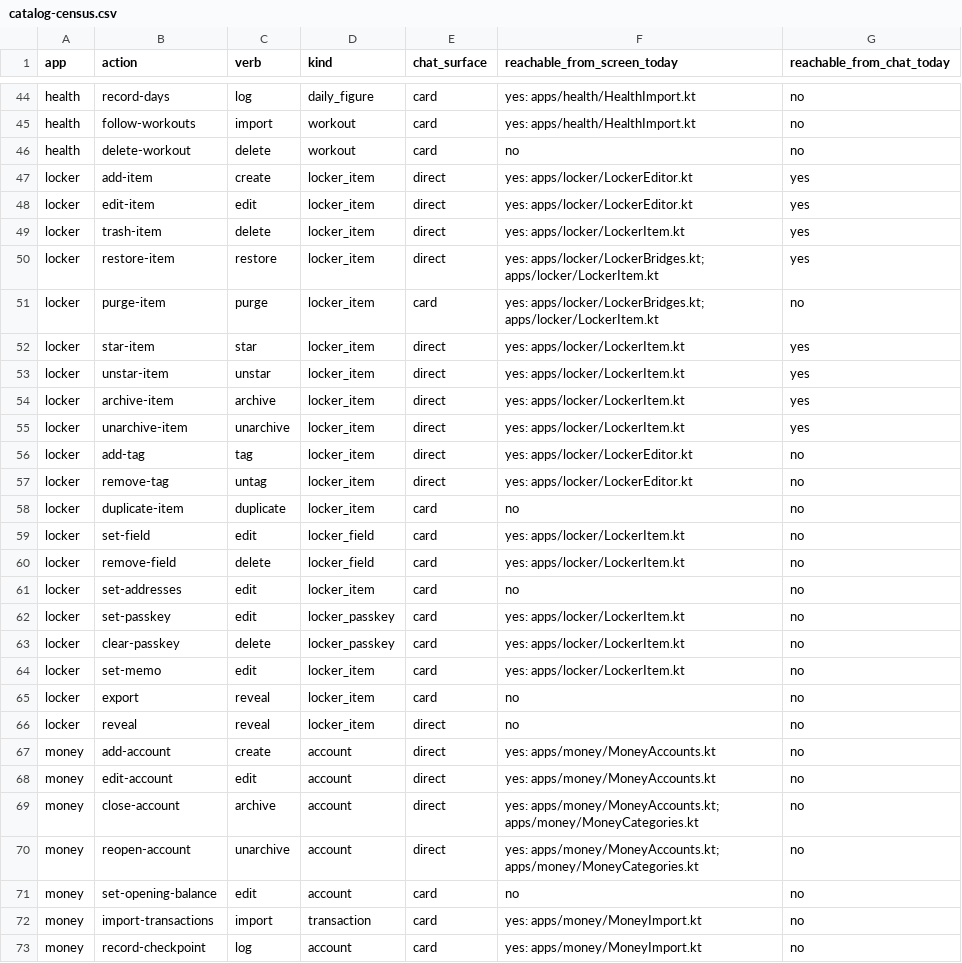
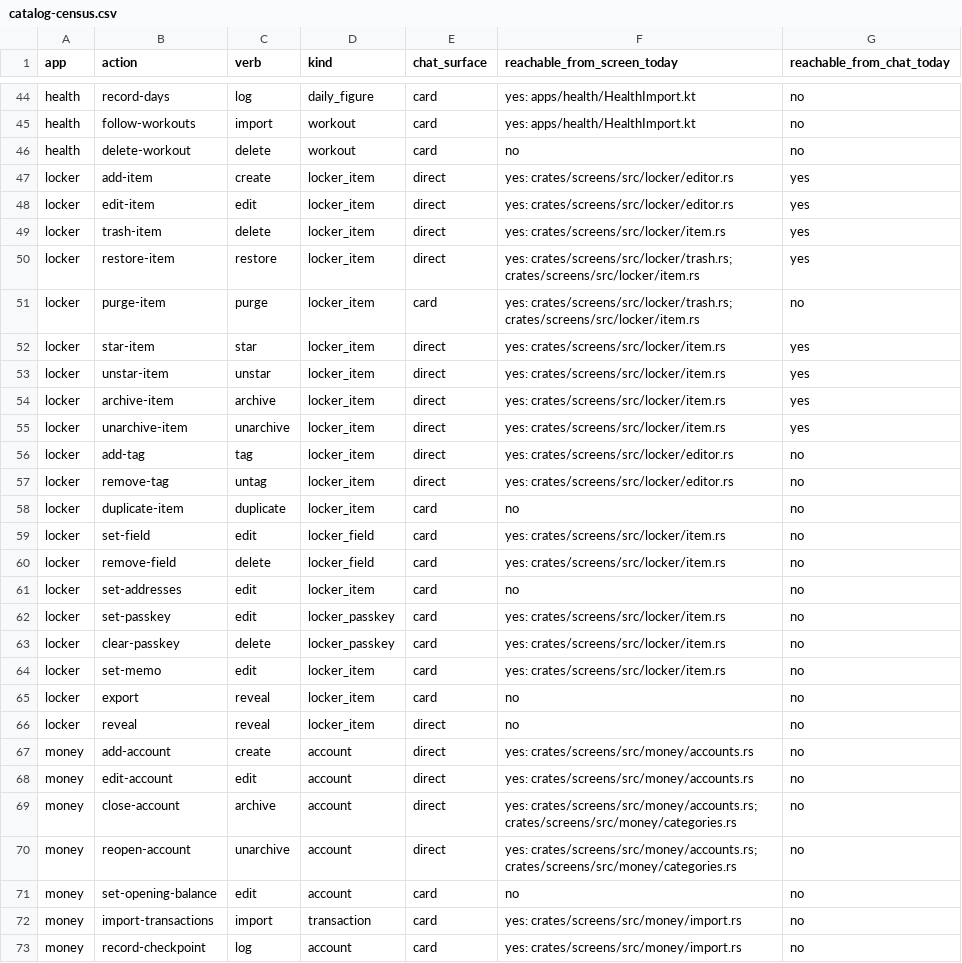
Before and after one commit to srikanth235/centraid, a CSV file: contracts/assist/catalog-census.csv, drawn as a sheet; only a part is shown, gaps mark what is left out; the diff covers the shown part only.

```diff
--- a/contracts/assist/catalog-census.csv
+++ b/contracts/assist/catalog-census.csv
@@ -46,28 +46,28 @@ health,follow-workouts,import,workout,card,yes: apps/health/HealthImport.kt,no
 health,delete-workout,delete,workout,card,no,no
-locker,add-item,create,locker_item,direct,yes: apps/locker/LockerEditor.kt,yes
-locker,edit-item,edit,locker_item,direct,yes: apps/locker/LockerEditor.kt,yes
-locker,trash-item,delete,locker_item,direct,yes: apps/locker/LockerItem.kt,yes
-locker,restore-item,restore,locker_item,direct,yes: apps/locker/LockerBridges.kt; apps/locker/LockerItem.kt,yes
-locker,purge-item,purge,locker_item,card,yes: apps/locker/LockerBridges.kt; apps/locker/LockerItem.kt,no
-locker,star-item,star,locker_item,direct,yes: apps/locker/LockerItem.kt,yes
-locker,unstar-item,unstar,locker_item,direct,yes: apps/locker/LockerItem.kt,yes
-locker,archive-item,archive,locker_item,direct,yes: apps/locker/LockerItem.kt,yes
-locker,unarchive-item,unarchive,locker_item,direct,yes: apps/locker/LockerItem.kt,yes
-locker,add-tag,tag,locker_item,direct,yes: apps/locker/LockerEditor.kt,no
-locker,remove-tag,untag,locker_item,direct,yes: apps/locker/LockerEditor.kt,no
+locker,add-item,create,locker_item,direct,yes: crates/screens/src/locker/editor.rs,yes
+locker,edit-item,edit,locker_item,direct,yes: crates/screens/src/locker/editor.rs,yes
+locker,trash-item,delete,locker_item,direct,yes: crates/screens/src/locker/item.rs,yes
+locker,restore-item,restore,locker_item,direct,yes: crates/screens/src/locker/trash.rs; crates/screens/src/locker/item.rs,yes
+locker,purge-item,purge,locker_item,card,yes: crates/screens/src/locker/trash.rs; crates/screens/src/locker/item.rs,no
+locker,star-item,star,locker_item,direct,yes: crates/screens/src/locker/item.rs,yes
+locker,unstar-item,unstar,locker_item,direct,yes: crates/screens/src/locker/item.rs,yes
+locker,archive-item,archive,locker_item,direct,yes: crates/screens/src/locker/item.rs,yes
+locker,unarchive-item,unarchive,locker_item,direct,yes: crates/screens/src/locker/item.rs,yes
+locker,add-tag,tag,locker_item,direct,yes: crates/screens/src/locker/editor.rs,no
+locker,remove-tag,untag,locker_item,direct,yes: crates/screens/src/locker/editor.rs,no
 locker,duplicate-item,duplicate,locker_item,card,no,no
-locker,set-field,edit,locker_field,card,yes: apps/locker/LockerItem.kt,no
-locker,remove-field,delete,locker_field,card,yes: apps/locker/LockerItem.kt,no
+locker,set-field,edit,locker_field,card,yes: crates/screens/src/locker/item.rs,no
+locker,remove-field,delete,locker_field,card,yes: crates/screens/src/locker/item.rs,no
 locker,set-addresses,edit,locker_item,card,no,no
-locker,set-passkey,edit,locker_passkey,card,yes: apps/locker/LockerItem.kt,no
-locker,clear-passkey,delete,locker_passkey,card,yes: apps/locker/LockerItem.kt,no
-locker,set-memo,edit,locker_item,card,yes: apps/locker/LockerItem.kt,no
+locker,set-passkey,edit,locker_passkey,card,yes: crates/screens/src/locker/item.rs,no
+locker,clear-passkey,delete,locker_passkey,card,yes: crates/screens/src/locker/item.rs,no
+locker,set-memo,edit,locker_item,card,yes: crates/screens/src/locker/item.rs,no
 locker,export,reveal,locker_item,card,no,no
 locker,reveal,reveal,locker_item,direct,no,no
-money,add-account,create,account,direct,yes: apps/money/MoneyAccounts.kt,no
-money,edit-account,edit,account,direct,yes: apps/money/MoneyAccounts.kt,no
-money,close-account,archive,account,direct,yes: apps/money/MoneyAccounts.kt; apps/money/MoneyCategories.kt,no
-money,reopen-account,unarchive,account,direct,yes: apps/money/MoneyAccounts.kt; apps/money/MoneyCategories.kt,no
+money,add-account,create,account,direct,yes: crates/screens/src/money/accounts.rs,no
+money,edit-account,edit,account,direct,yes: crates/screens/src/money/accounts.rs,no
+money,close-account,archive,account,direct,yes: crates/screens/src/money/accounts.rs; crates/screens/src/money/categories.rs,no
+money,reopen-account,unarchive,account,direct,yes: crates/screens/src/money/accounts.rs; crates/screens/src/money/categories.rs,no
 money,set-opening-balance,edit,account,card,no,no
-money,import-transactions,import,transaction,card,yes: apps/money/MoneyImport.kt,no
-money,record-checkpoint,log,account,card,yes: apps/money/MoneyImport.kt,no
+money,import-transactions,import,transaction,card,yes: crates/screens/src/money/import.rs,no
+money,record-checkpoint,log,account,card,yes: crates/screens/src/money/import.rs,no
```
Also changed, not shown: 15 edited cells elsewhere in this file, 2 other files.
